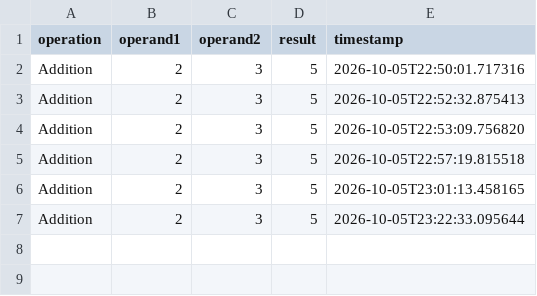
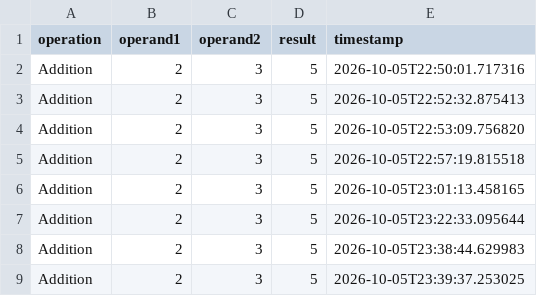
Before and after one commit to ariellejoy/module5-assignment, a CSV file: test_history/test_history.csv, drawn as a sheet; the diff names each change by its address in the sheet, - before the commit and + after, or states it on an @@ line.

```diff
--- a/test_history/test_history.csv
+++ b/test_history/test_history.csv
+row 8: Addition | 2 | 3 | 5 | 2026-10-05T23:38:44.629983
+row 9: Addition | 2 | 3 | 5 | 2026-10-05T23:39:37.253025
```
Also changed, not shown: 1 other file.
